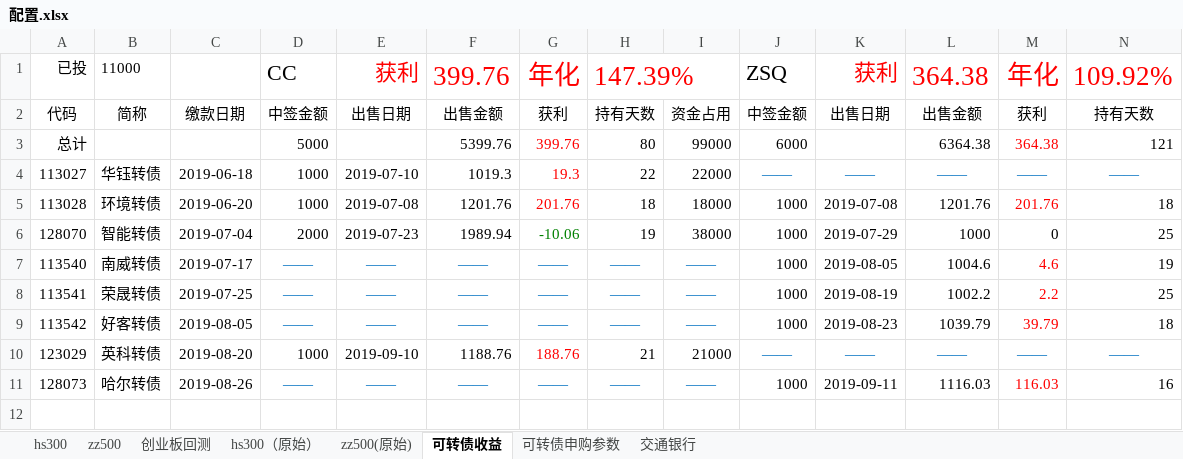
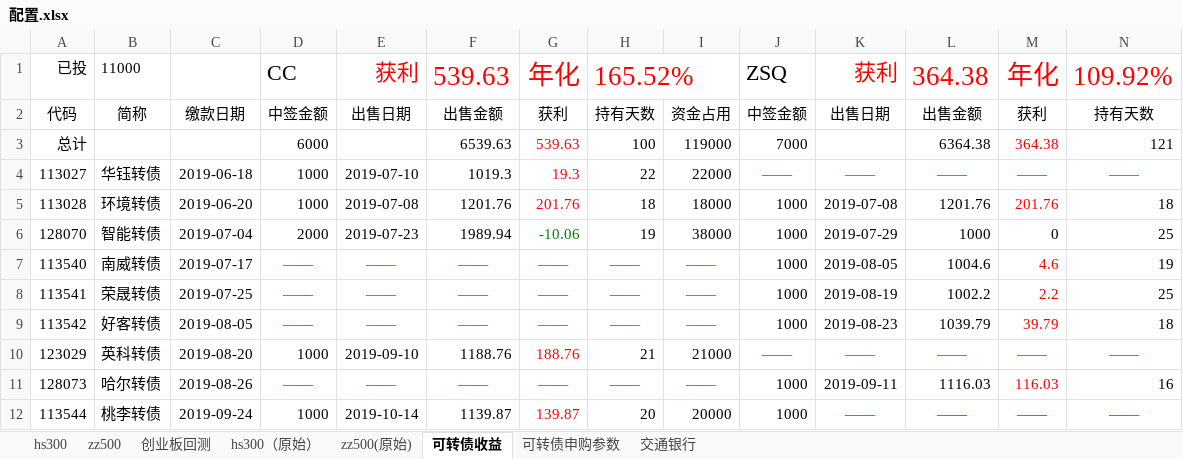
Before and after one commit to husky8/cccode, an Excel workbook: invest/配置.xlsx, sheet 可转债收益, drawn as a sheet; only a part is shown; values as stored, in another font and other column widths than the file's, no borders; rows hold the shown columns only; the diff names each change by its address in the sheet, - before the commit and + after, or states it on an @@ line.

```diff
--- a/invest/配置.xlsx (sheet 可转债收益)
+++ b/invest/配置.xlsx (sheet 可转债收益)
-F1: 399.76
+F1: 539.63
-H1: 147.39%
+H1: 165.52%
-D3: 5000
+D3: 6000
-F3: 5399.76
+F3: 6539.63
-G3: 399.76
+G3: 539.63
-H3: 80
+H3: 100
-I3: 99000
+I3: 119000
-J3: 6000
+J3: 7000
+row 12: 113544 | 桃李转债 | 2019-09-24 | 1000 | 2019-10-14 | 1139.87 | 139.87 | 20 | 20000 | 1000 | —— | —— | —— | ——
```
Also changed, not shown: sheet hs300, sheet zz500, sheet 可转债申购参数.
